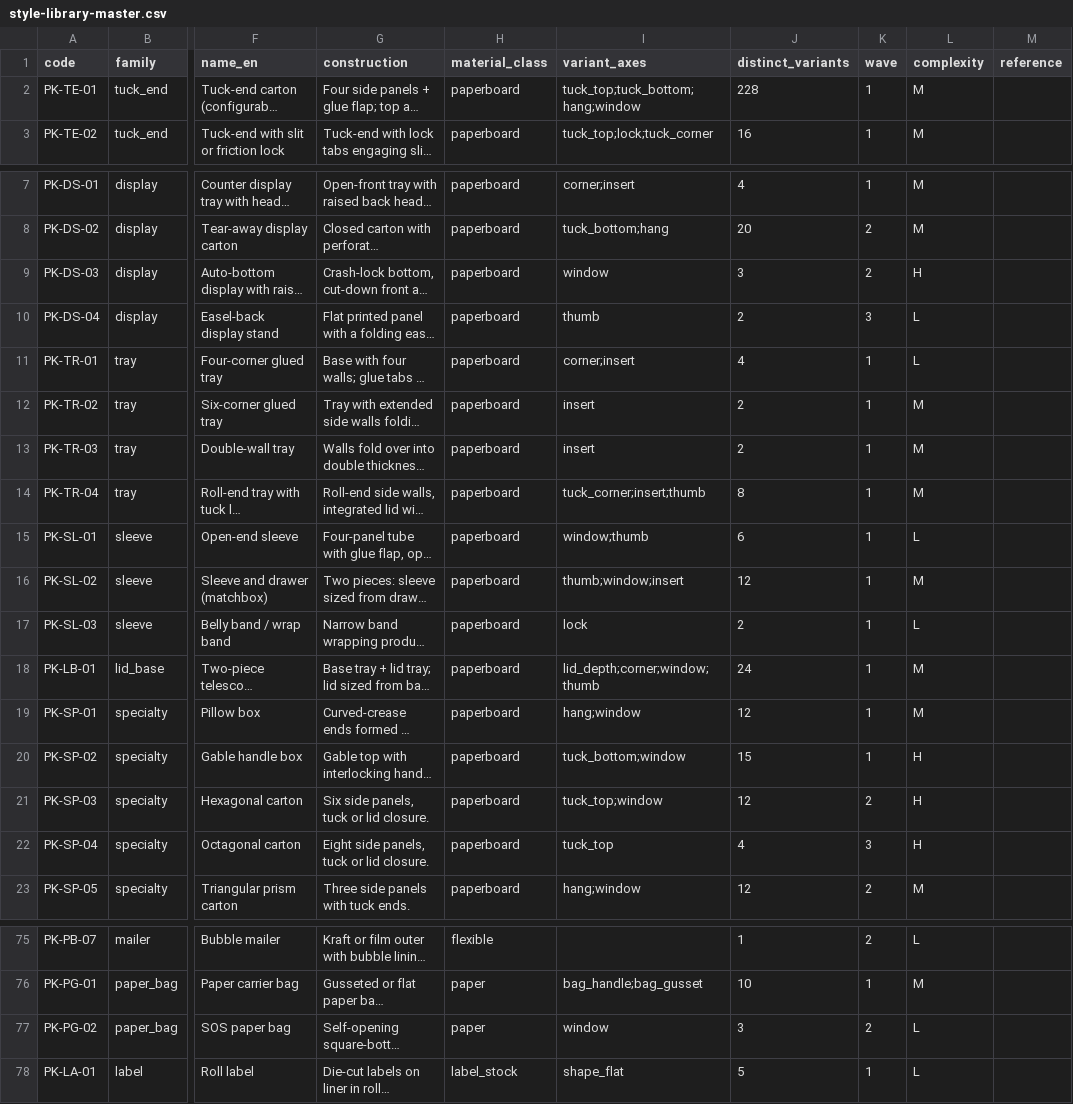
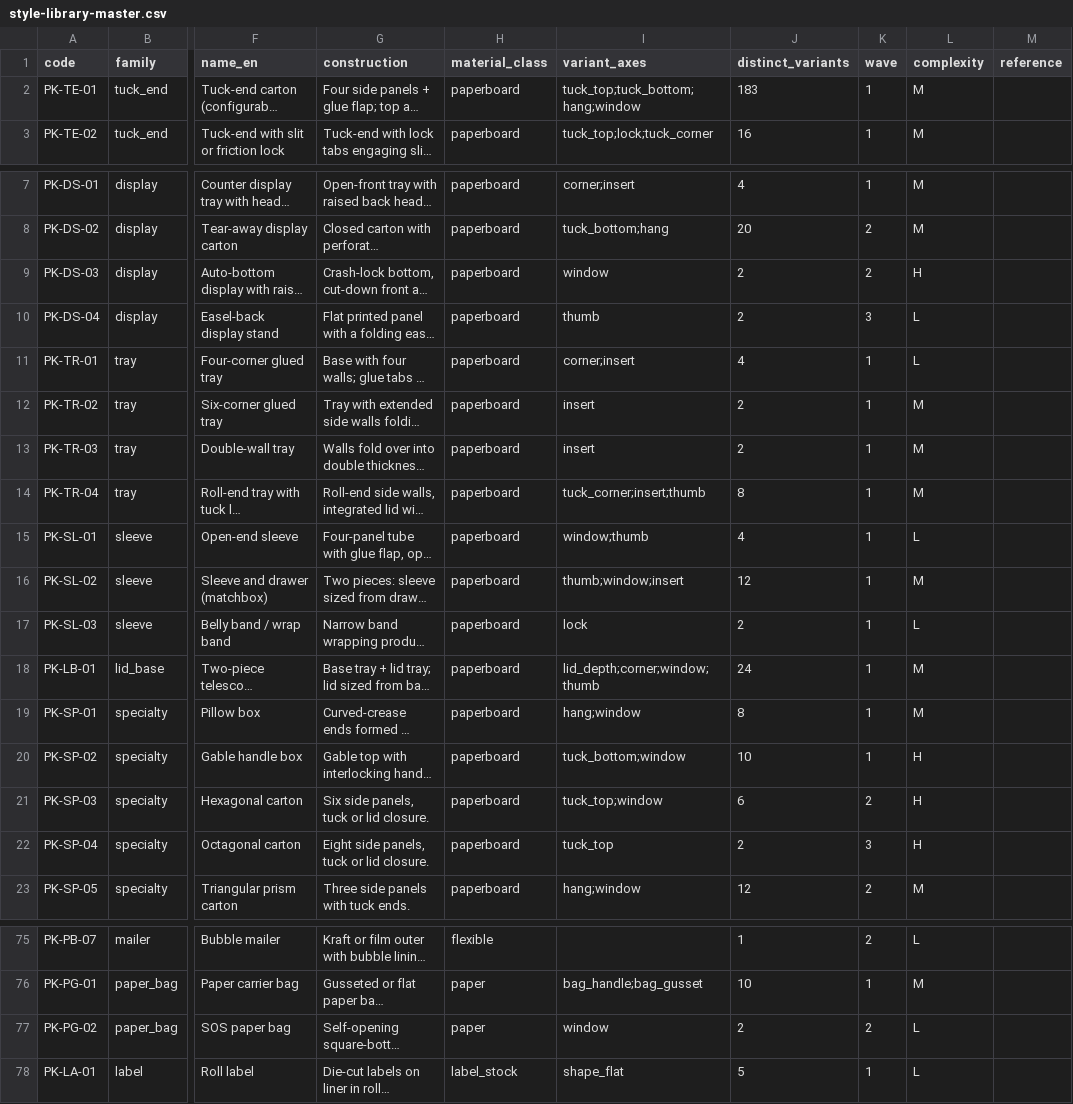
Before and after one commit to Collective-Group-Thailand/getpack-api, a CSV file: docs/design-tool/style-library-master.csv, drawn as a sheet; only a part is shown, gaps mark what is left out; long unchanged cells end in …; the diff names each change by its address in the sheet, - before the commit and + after, or states it on an @@ line.

Commit message:
feat(styles): 894 buildable variants, every one drawn (v0.57.0)
D-408: the master file's excluded_combinations (66 no factory can build)
are not generated and retire on import; a rule naming an unknown axis
value is refused. Vendored @packio/dieline (packio-web 8df5972) draws all
894 with their exact options. uat:styles settles held import runs
(Prepress, then Marketing) so a changed master reaches a populated UAT.

```diff
--- a/docs/design-tool/style-library-master.csv
+++ b/docs/design-tool/style-library-master.csv
-J2 (distinct_variants): 228
+J2 (distinct_variants): 183
-J9 (distinct_variants): 3
+J9 (distinct_variants): 2
-J15 (distinct_variants): 6
+J15 (distinct_variants): 4
-J19 (distinct_variants): 12
+J19 (distinct_variants): 8
-J20 (distinct_variants): 15
+J20 (distinct_variants): 10
-J21 (distinct_variants): 12
+J21 (distinct_variants): 6
-J22 (distinct_variants): 4
+J22 (distinct_variants): 2
-J77 (distinct_variants): 3
+J77 (distinct_variants): 2
```
Also changed, not shown: 13 other files.
